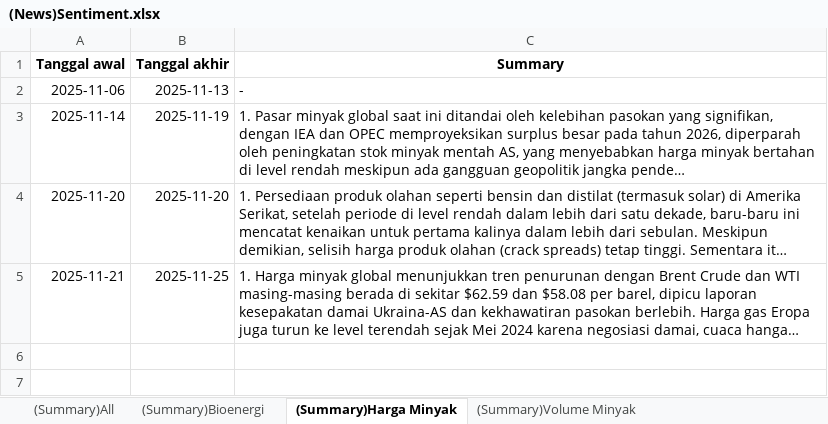
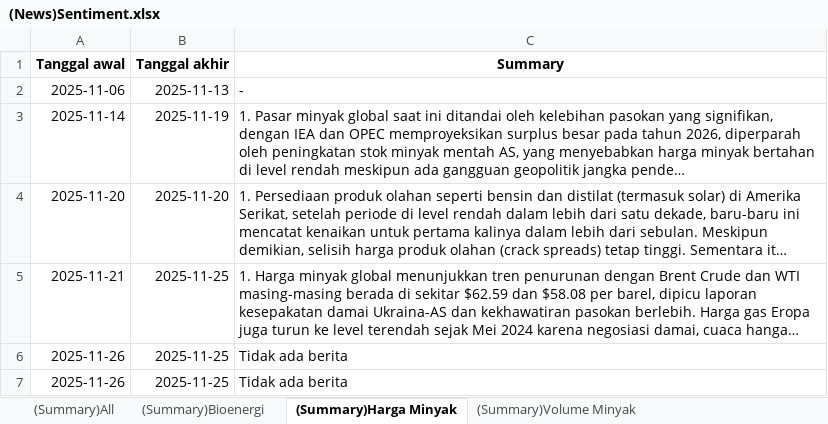
Before and after one commit to azkanurunala/Dashboard-Pertamina-VeloCT, an Excel workbook: src/results/(News)Sentiment.xlsx, sheet (Summary)Harga Minyak, drawn as a sheet; long unchanged cells end in …; values as stored, in another font and other column widths than the file's, no borders; the diff names each change by its address in the sheet, - before the commit and + after, or states it on an @@ line.

```diff
--- a/src/results/(News)Sentiment.xlsx (sheet (Summary)Harga Minyak)
+++ b/src/results/(News)Sentiment.xlsx (sheet (Summary)Harga Minyak)
+row 6: 2025-11-26 | 2025-11-25 | Tidak ada berita
+row 7: 2025-11-26 | 2025-11-25 | Tidak ada berita
```
Also changed, not shown: sheet (Summary)Volume Minyak, sheet (Summary)Harga Produk Kilang, sheet (Summary)Volume Produk Kilang, sheet (Summary)Bioenergi, src/results/Terstruktur(Data Scrapping).xlsx, 5 other files.
